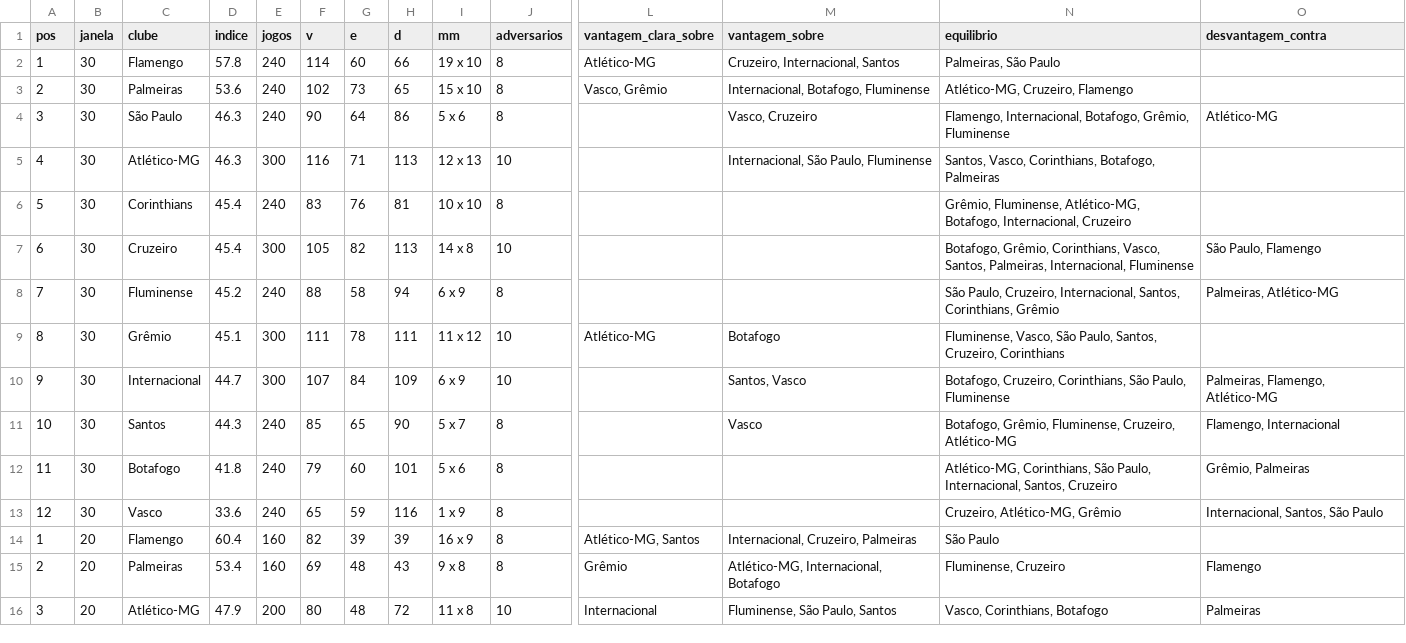
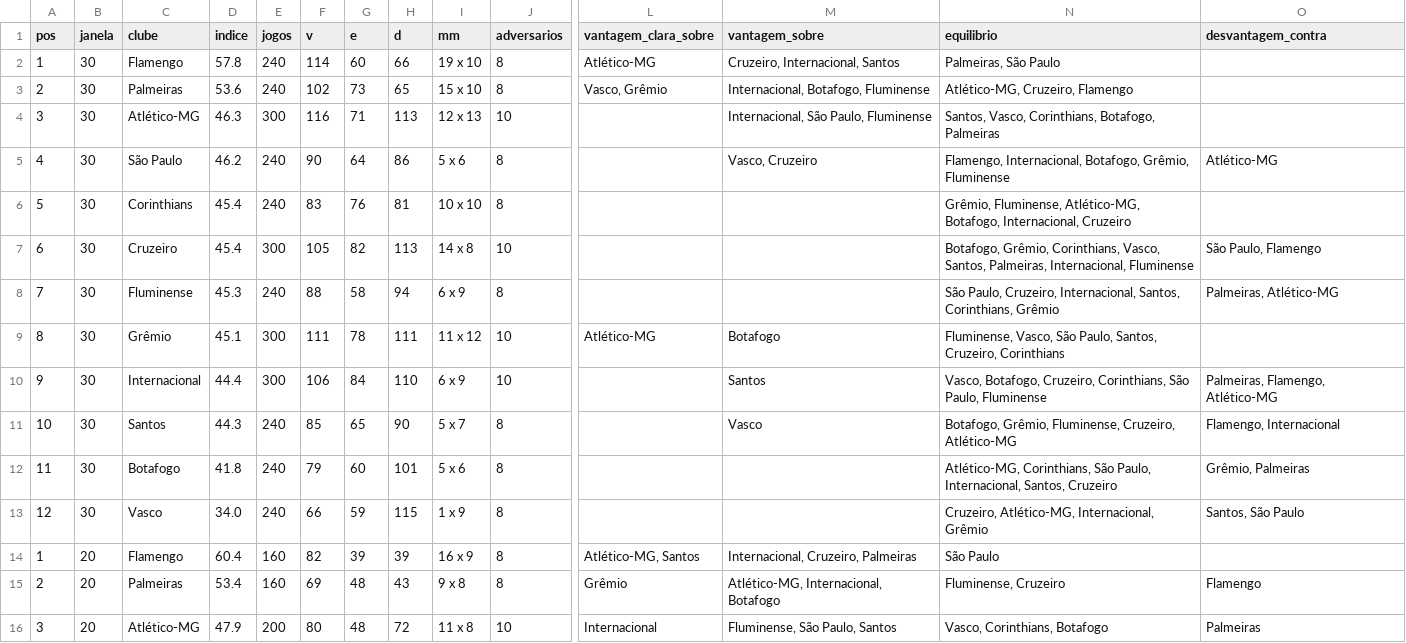
Before and after one commit to vcanedo88/ranking-freguesias, a CSV file: csv/g12_clubes.csv, drawn as a sheet; only a part is shown, gaps mark what is left out; removed rows and columns are numbered as before the commit, all else as after; rows hold the shown columns only; the diff covers the shown part only; the diff names each change by its address in the sheet, - before the commit and + after, or states it on an @@ line.

```diff
--- a/csv/g12_clubes.csv
+++ b/csv/g12_clubes.csv
-row 4: 3 | 30 | São Paulo | 46.3 | 240 | 90 | 64 | 86 | 5 x 6 | 8 |  | Vasco, Cruzeiro | Flamengo, Internacional, Botafogo, Grêmio, Fluminense | Atlético-MG
-A4 (pos): 4
+A4 (pos): 3
+row 5: 4 | 30 | São Paulo | 46.2 | 240 | 90 | 64 | 86 | 5 x 6 | 8 |  | Vasco, Cruzeiro | Flamengo, Internacional, Botafogo, Grêmio, Fluminense | Atlético-MG
-D8 (indice): 45.2
+D8 (indice): 45.3
-D10 (indice): 44.7
+D10 (indice): 44.4
-F10 (v): 107
+F10 (v): 106
-H10 (d): 109
+H10 (d): 110
-M10 (vantagem_sobre): Santos, Vasco
+M10 (vantagem_sobre): Santos
-N10 (equilibrio): Botafogo, Cruzeiro,…
+N10 (equilibrio): Vasco, Botafogo, Cruzeiro,…
-D13 (indice): 33.6
+D13 (indice): 34.0
-F13 (v): 65
+F13 (v): 66
-H13 (d): 116
+H13 (d): 115
-N13 (equilibrio): Cruzeiro, Atlético-MG, Grêmio
+N13 (equilibrio): Cruzeiro, Atlético-MG, Internacional, Grêmio
-O13 (desvantagem_contra): Internacional, Santos, São Paulo
+O13 (desvantagem_contra): Santos, São Paulo
```
Also changed, not shown: 1 added row, 1 removed row and 13 edited cells elsewhere in this file, csv/g12_indices.csv, csv/g12_ranking.csv, 16 other files.
